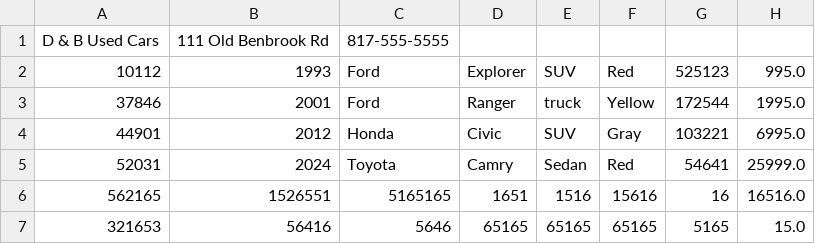
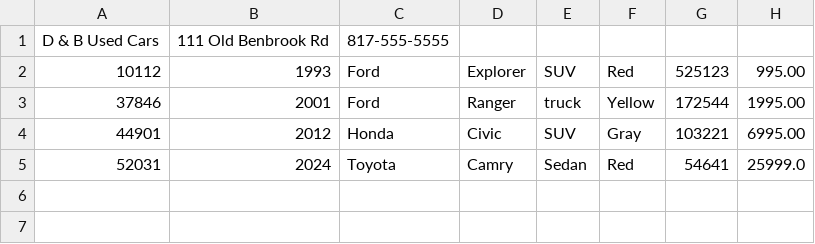
Before and after one commit to HotaruRL/workshop-4-carDealership, a CSV file: inventory.csv, drawn as a sheet.

```diff
--- a/inventory.csv
+++ b/inventory.csv
@@ -1,7 +1,5 @@
 D & B Used Cars|111 Old Benbrook Rd|817-555-5555
-10112|1993|Ford|Explorer|SUV|Red|525123|995.0
-37846|2001|Ford|Ranger|truck|Yellow|172544|1995.0
-44901|2012|Honda|Civic|SUV|Gray|103221|6995.0
+10112|1993|Ford|Explorer|SUV|Red|525123|995.00
+37846|2001|Ford|Ranger|truck|Yellow|172544|1995.00
+44901|2012|Honda|Civic|SUV|Gray|103221|6995.00
 52031|2024|Toyota|Camry|Sedan|Red|54641|25999.0
-562165|1526551|5165165|1651|1516|15616|16|16516.0
-321653|56416|5646|65165|65165|65165|5165|15.0
```
Also changed, not shown: 2 other files.
